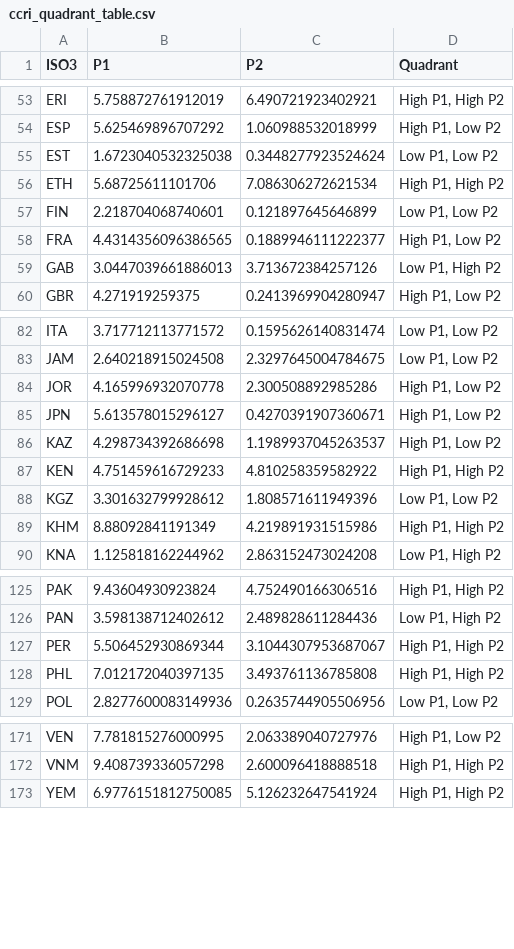
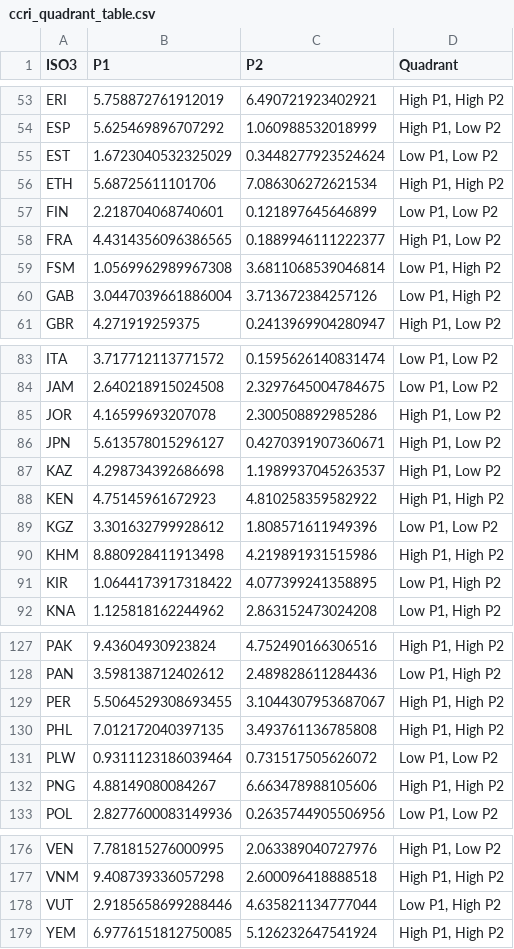
Before and after one commit to unicef/CCRR, a CSV file: data/misc/ccri_quadrant_table.csv, drawn as a sheet; only a part is shown, gaps mark what is left out; the diff covers the shown part only.

```diff
--- a/data/misc/ccri_quadrant_table.csv
+++ b/data/misc/ccri_quadrant_table.csv
@@ -54,3 +54,3 @@ ERI,5.758872761912019,6.490721923402921,"High P1, High P2"
 ESP,5.625469896707292,1.060988532018999,"High P1, Low P2"
-EST,1.6723040532325038,0.3448277923524624,"Low P1, Low P2"
+EST,1.6723040532325029,0.3448277923524624,"Low P1, Low P2"
 ETH,5.68725611101706,7.086306272621534,"High P1, High P2"
@@ -58,3 +58,4 @@ FIN,2.218704068740601,0.121897645646899,"Low P1, Low P2"
 FRA,4.4314356096386565,0.1889946111222377,"High P1, Low P2"
-GAB,3.0447039661886013,3.713672384257126,"Low P1, High P2"
+FSM,1.0569962989967308,3.6811068539046814,"Low P1, High P2"
+GAB,3.0447039661886004,3.713672384257126,"Low P1, High P2"
 GBR,4.271919259375,0.2413969904280947,"High P1, Low P2"
@@ -83,8 +84,9 @@ ITA,3.717712113771572,0.1595626140831474,"Low P1, Low P2"
 JAM,2.640218915024508,2.3297645004784675,"Low P1, Low P2"
-JOR,4.165996932070778,2.300508892985286,"High P1, Low P2"
+JOR,4.16599693207078,2.300508892985286,"High P1, Low P2"
 JPN,5.613578015296127,0.4270391907360671,"High P1, Low P2"
 KAZ,4.298734392686698,1.1989937045263537,"High P1, Low P2"
-KEN,4.751459616729233,4.810258359582922,"High P1, High P2"
+KEN,4.75145961672923,4.810258359582922,"High P1, High P2"
 KGZ,3.301632799928612,1.808571611949396,"Low P1, Low P2"
-KHM,8.88092841191349,4.219891931515986,"High P1, High P2"
+KHM,8.880928411913498,4.219891931515986,"High P1, High P2"
+KIR,1.0644173917318422,4.077399241358895,"Low P1, High P2"
 KNA,1.125818162244962,2.863152473024208,"Low P1, High P2"
@@ -126,4 +128,6 @@ PAK,9.43604930923824,4.752490166306516,"High P1, High P2"
 PAN,3.598138712402612,2.489828611284436,"Low P1, High P2"
-PER,5.506452930869344,3.1044307953687067,"High P1, High P2"
+PER,5.5064529308693455,3.1044307953687067,"High P1, High P2"
 PHL,7.012172040397135,3.493761136785808,"High P1, High P2"
+PLW,0.9311123186039464,0.731517505626072,"Low P1, Low P2"
+PNG,4.88149080084267,6.663478988105606,"High P1, High P2"
 POL,2.8277600083149936,0.2635744905506956,"Low P1, Low P2"
@@ -172,2 +177,3 @@ VEN,7.781815276000995,2.063389040727976,"High P1, Low P2"
 VNM,9.408739336057298,2.600096418888518,"High P1, High P2"
+VUT,2.9185658699288446,4.635821134777044,"Low P1, High P2"
 YEM,6.9776151812750085,5.126232647541924,"High P1, High P2"
```
Also changed, not shown: 1 added row and 13 edited cells elsewhere in this file, data/misc/p1_group_mean.csv, data/misc/p1_p2_avg_ccri.csv, 7 other files.
